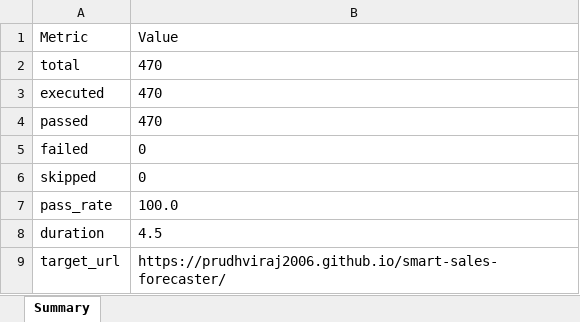
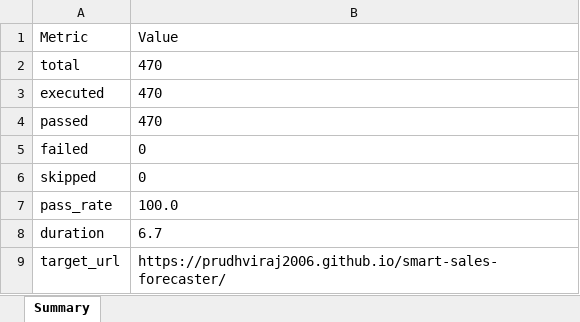
Before and after one commit to prudhviraj2006/smart-sales-forecaster, an Excel workbook: reports/latest/Execution_Summary.xlsx, sheet Summary, drawn as a sheet; values as stored, in another font and other column widths than the file's, no borders; the diff names each change by its address in the sheet, - before the commit and + after, or states it on an @@ line.

```diff
--- a/reports/latest/Execution_Summary.xlsx (sheet Summary)
+++ b/reports/latest/Execution_Summary.xlsx (sheet Summary)
-B8 (Value): 4.5
+B8 (Value): 6.7
```
Also changed, not shown: Test Results/Excel/Automation_Test_Report.xlsx, Test Results/Excel/Failed_Test_Cases.xlsx, 20 other files.
